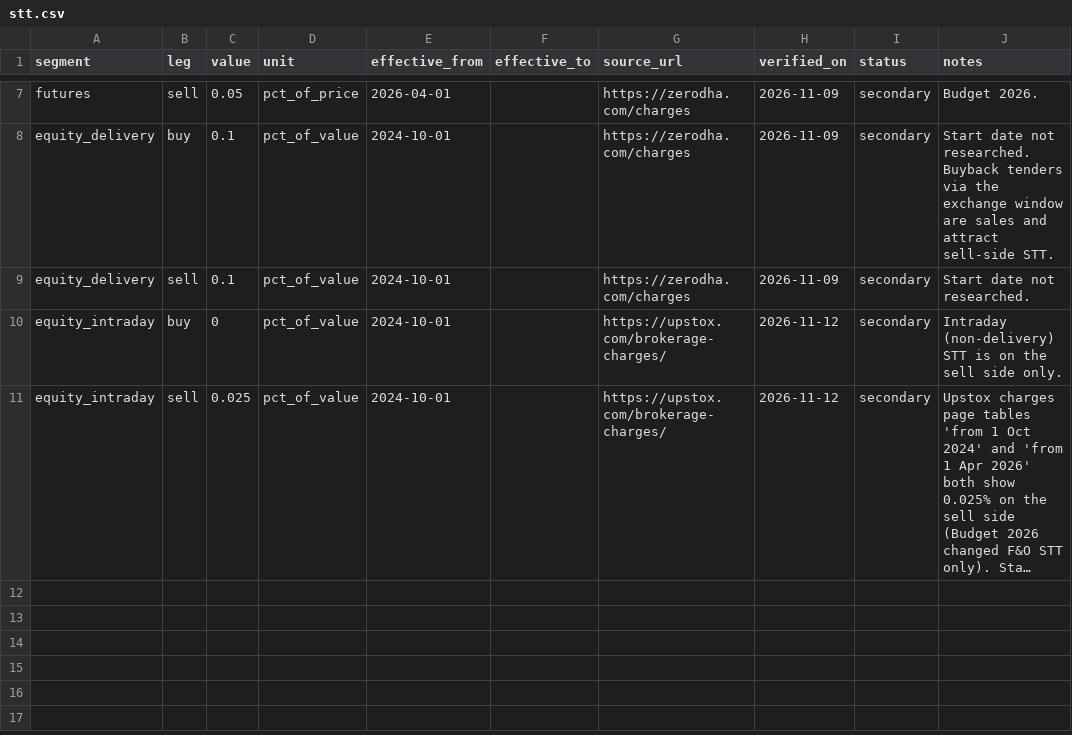
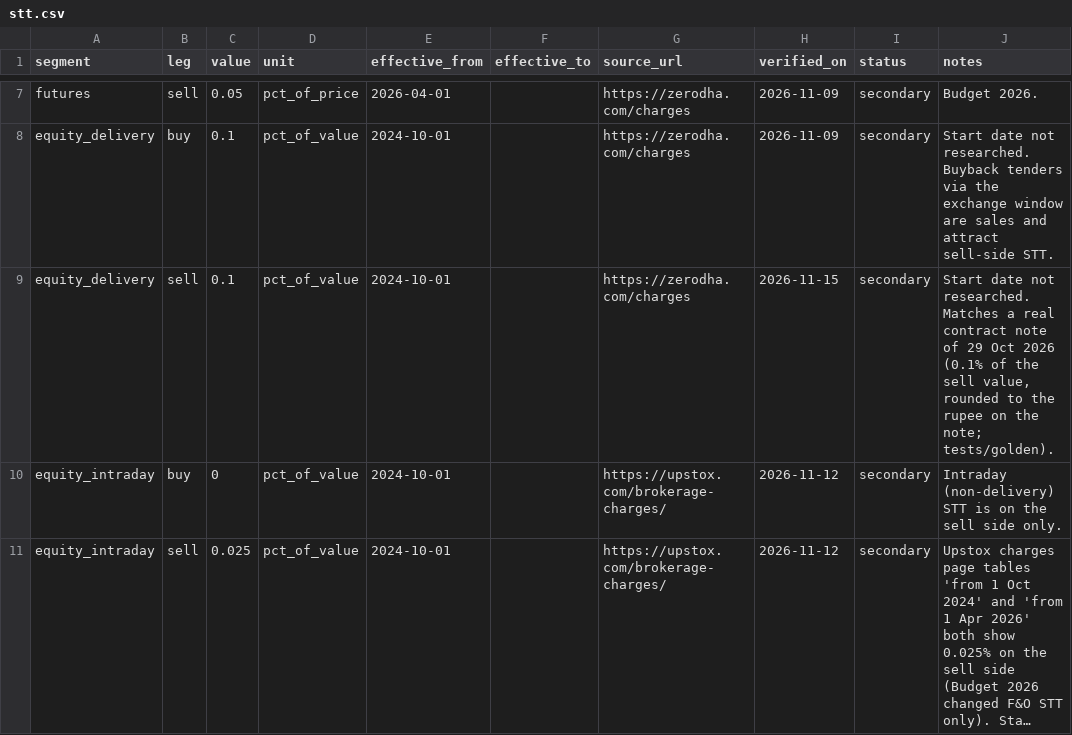
Before and after one commit to Arnav8452/Shadow_Scanner, a CSV file: config/rules/stt.csv, drawn as a sheet; only a part is shown, gaps mark what is left out; long unchanged cells end in ….

```diff
--- a/config/rules/stt.csv
+++ b/config/rules/stt.csv
@@ -8,3 +8,3 @@ futures,sell,0.05,pct_of_price,2026-04-01,,https://zerodha.com/charges,2026-11-0
 equity_delivery,buy,0.1,pct_of_value,2024-10-01,,https://zerodha.com/charges,2026-11-09,secondary,"Start date not researched. Buyback tenders via the exchange window are sales and attract sell-side STT."
-equity_delivery,sell,0.1,pct_of_value,2024-10-01,,https://zerodha.com/charges,2026-11-09,secondary,"Start date not researched."
+equity_delivery,sell,0.1,pct_of_value,2024-10-01,,https://zerodha.com/charges,2026-11-15,secondary,"Start date not researched. Matches a real contract note of 29 Oct 2026 (0.1% of the sell value, rounded to the rupee on the note; tests/golden)."
 equity_intraday,buy,0,pct_of_value,2024-10-01,,https://upstox.com/brokerage-charges/,2026-11-12,secondary,"Intraday (non-delivery) STT is on the sell side only."
```
Also changed, not shown: config/rules/exchange_charges.csv, config/rules/gst.csv, 6 other files.
